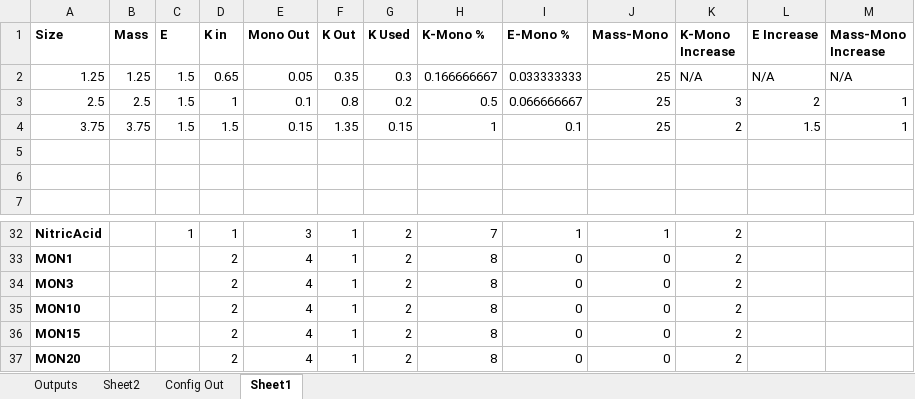
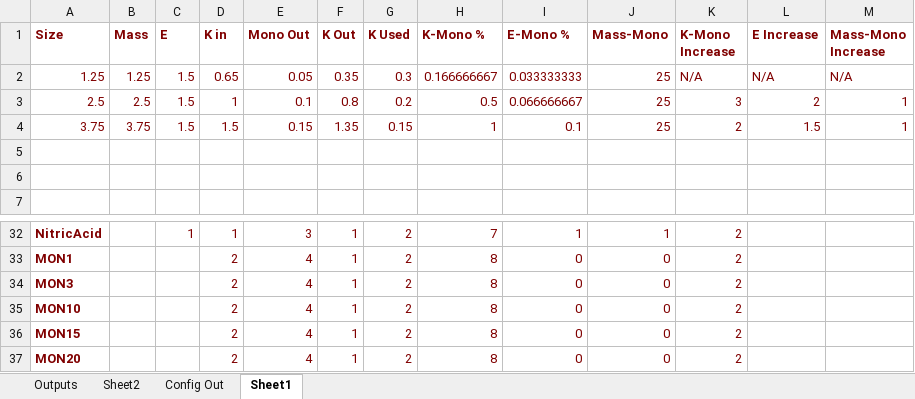
Before and after one commit to Raptor831/KarboniteRealFuels, an Excel workbook: Karbonite_RF.xlsx, sheet Sheet1, drawn as a sheet; only a part is shown, gaps mark what is left out; values as stored, in another font and other column widths than the file's, no borders; conditional formats not drawn; the diff covers the shown part only; the diff names each change by its address in the sheet, - before the commit and + after, or states it on an @@ line.

```diff
--- a/Karbonite_RF.xlsx (sheet Sheet1)
+++ b/Karbonite_RF.xlsx (sheet Sheet1)
-A1:M4 text colour: black
+A1:M4 text colour: #800000
-A32:A37 text colour: black
+A32:A37 text colour: #800000
-C32:K32 text colour: black
+C32:K32 text colour: #800000
-D33:K37 text colour: black
+D33:K37 text colour: #800000
```
Also changed, not shown: cell formats elsewhere in this sheet, sheet Config Out, sheet Sheet2, sheet Outputs, 1 other file.
